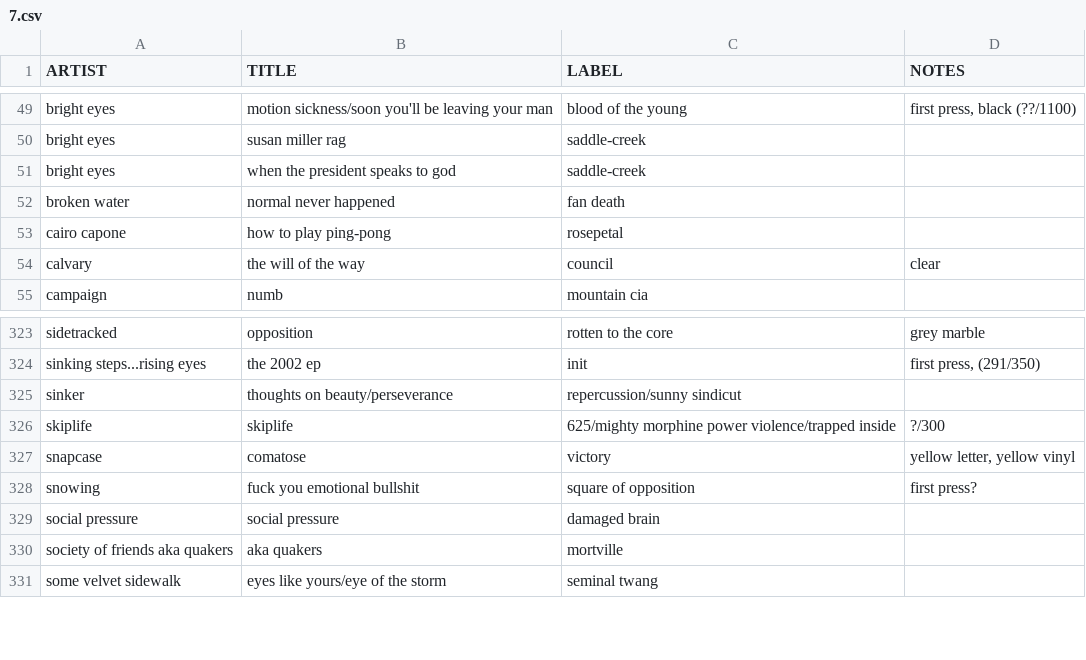
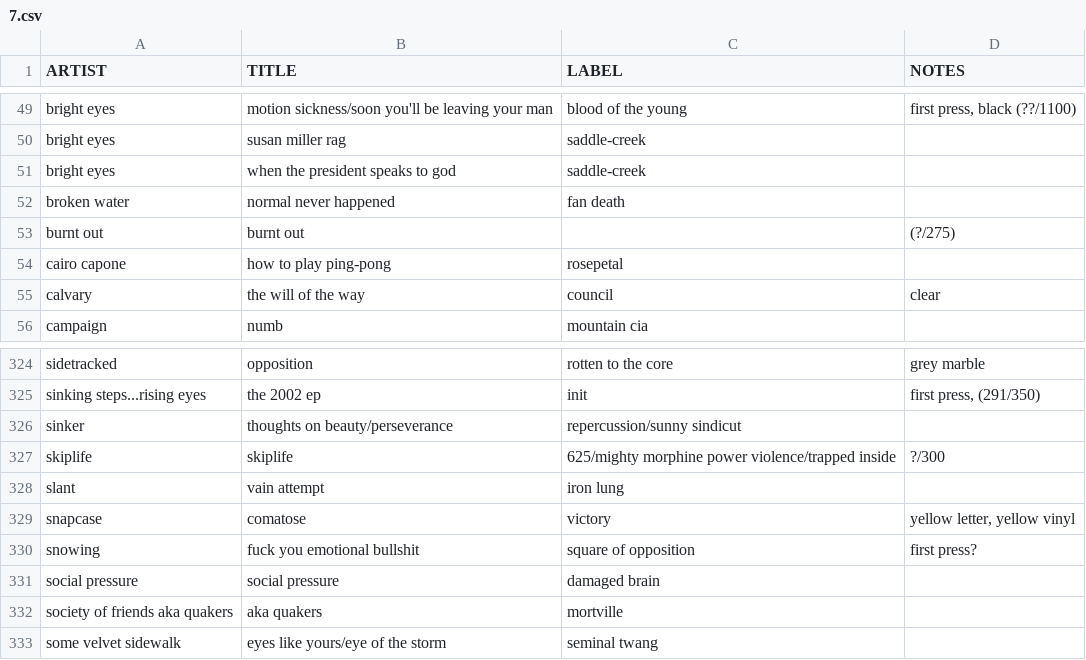
Before and after one commit to okjjj/tradelist, a CSV file: 7.csv, drawn as a sheet; only a part is shown, gaps mark what is left out; the diff names each change by its address in the sheet, - before the commit and + after, or states it on an @@ line.

```diff
--- a/7.csv
+++ b/7.csv
+row 53: burnt out | burnt out |  | (?/275)
+row 328: slant | vain attempt | iron lung
```
Also changed, not shown: 12.csv, 7_splits.csv, 1 other file.
